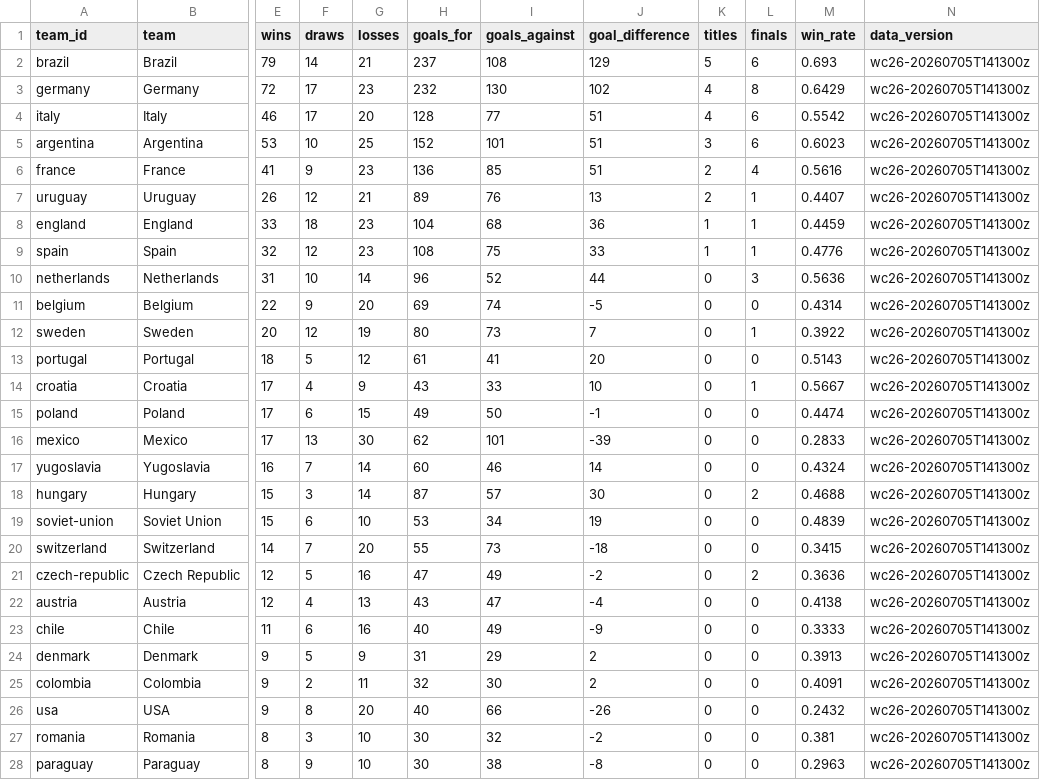
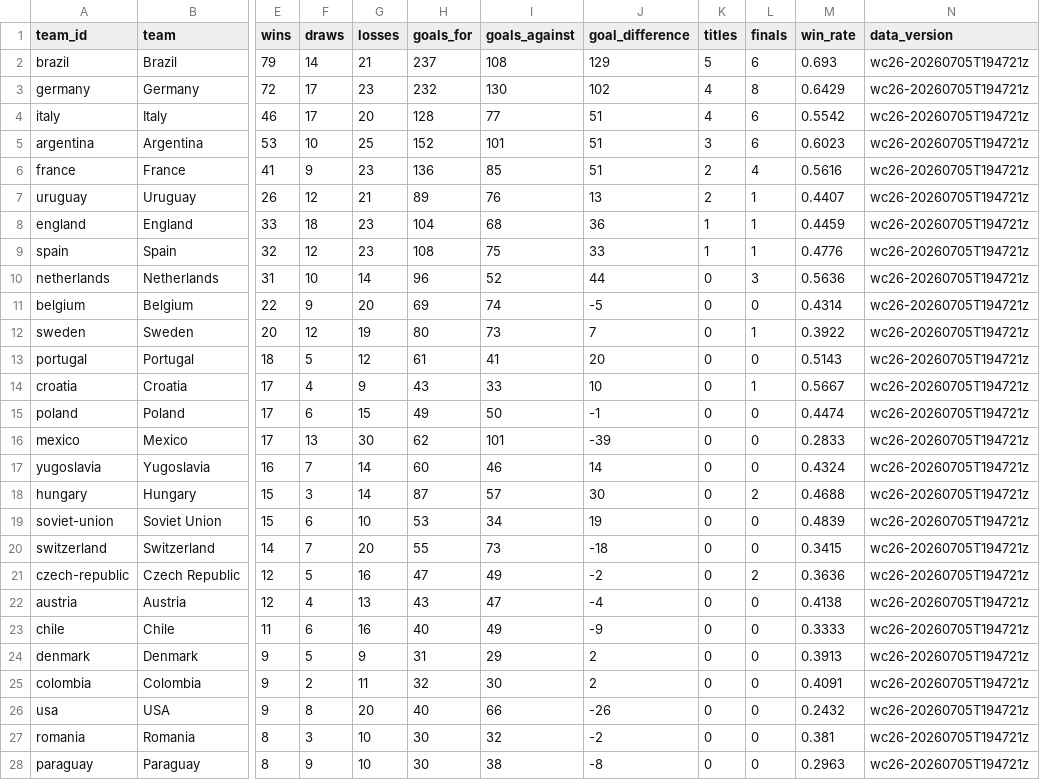
Before and after one commit to diegomezapy/copa_mundial_probabilidades, a CSV file: data/sheets/historico_paises.csv, drawn as a sheet; only a part is shown, gaps mark what is left out; the diff covers the shown part only; the diff names each change by its address in the sheet, - before the commit and + after, or states it on an @@ line.

```diff
--- a/data/sheets/historico_paises.csv
+++ b/data/sheets/historico_paises.csv
-N2:N28 (data_version): wc26-20260705T141300z
+N2:N28 (data_version): wc26-20260705T194721z
```
Also changed, not shown: 2 removed rows and 75 edited cells elsewhere in this file, data/sheets/equipos.csv, data/sheets/historico_copas.csv, 7 other files.
